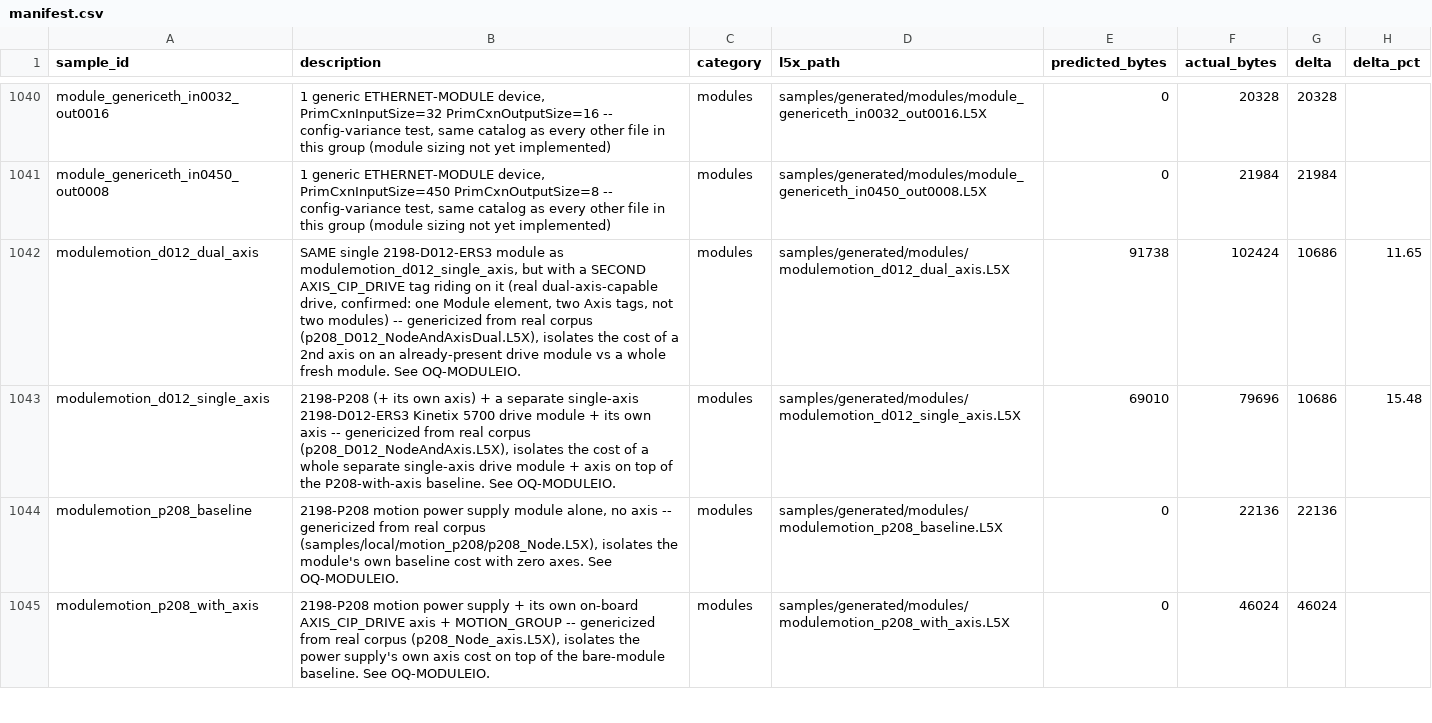
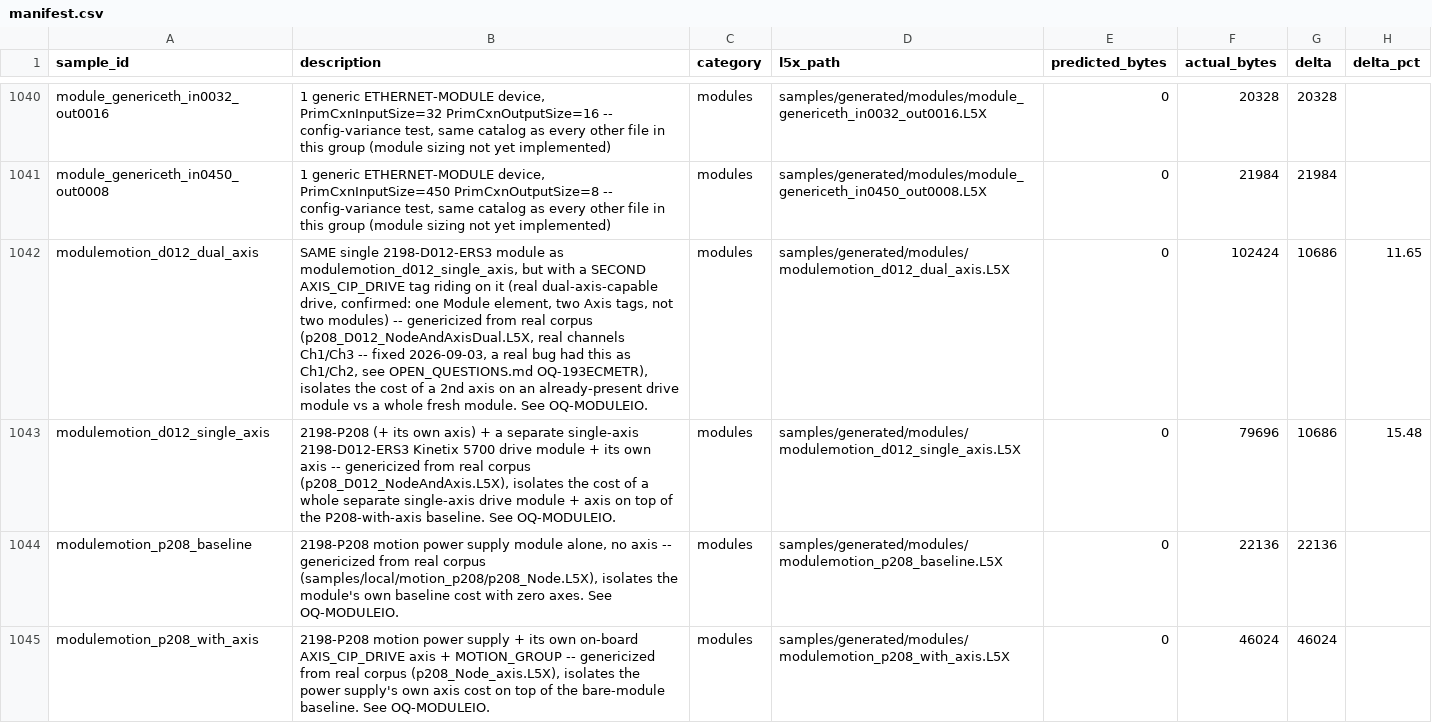
Before and after one commit to jholm90/logixMemoryMap, a CSV file: samples/manifest.csv, drawn as a sheet; only a part is shown, gaps mark what is left out; the diff covers the shown part only; the diff names each change by its address in the sheet, - before the commit and + after, or states it on an @@ line.

```diff
--- a/samples/manifest.csv
+++ b/samples/manifest.csv
-B1042 (description): …real corpus (p208_D012_NodeAndAxisDual.L5X), isolates the…
+B1042 (description): …real corpus (p208_D012_NodeAndAxisDual.L5X, real channels Ch1/Ch3 -- fixed 2026-09-03, a real bug had this as Ch1/Ch2, see OPEN_QUESTIONS.md OQ-193ECMETR), isolates the…
-E1042 (predicted_bytes): 91738
+E1042 (predicted_bytes): 0
-E1043 (predicted_bytes): 69010
+E1043 (predicted_bytes): 0
```
Also changed, not shown: 1 edited cell elsewhere in this file, 58 other files.
